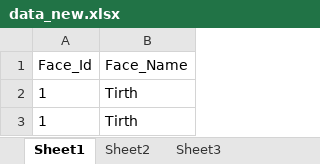
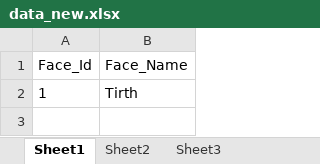
Before and after one commit to tirthoo7/Data_protection_using_face_recognition, an Excel workbook: data_new.xlsx, sheet Sheet1, drawn as a sheet; values as stored, in another font and other column widths than the file's, no borders; the diff names each change by its address in the sheet, - before the commit and + after, or states it on an @@ line.

Commit message:
Update data_new.xlsx

```diff
--- a/data_new.xlsx (sheet Sheet1)
+++ b/data_new.xlsx (sheet Sheet1)
-row 3: 1 | Tirth
```
